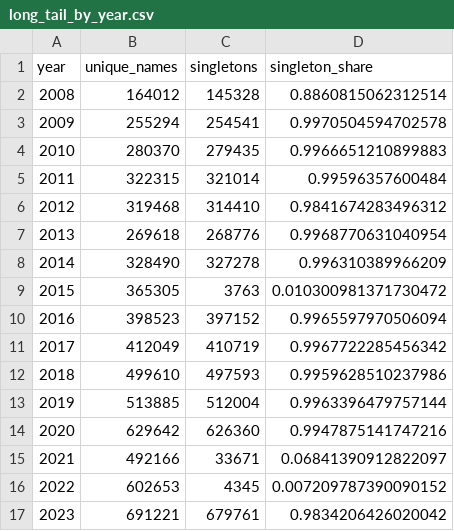
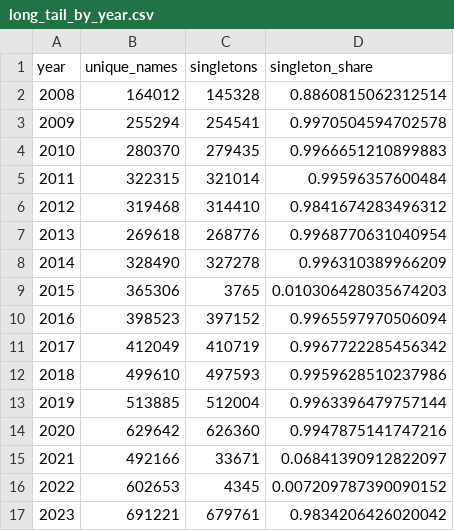
Before and after one commit to bernard-ng/drc-names-corpus, a CSV file: reports/name_analysis/long_tail_by_year.csv, drawn as a sheet.

```diff
--- a/reports/name_analysis/long_tail_by_year.csv
+++ b/reports/name_analysis/long_tail_by_year.csv
@@ -8,3 +8,3 @@ year,unique_names,singletons,singleton_share
 2014,328490,327278,0.996310389966209
-2015,365305,3763,0.010300981371730472
+2015,365306,3765,0.010306428035674203
 2016,398523,397152,0.9965597970506094
```
Also changed, not shown: reports/extraction_analysis/names_by_file.csv, reports/name_analysis/names_by_province.csv, 46 other files.
